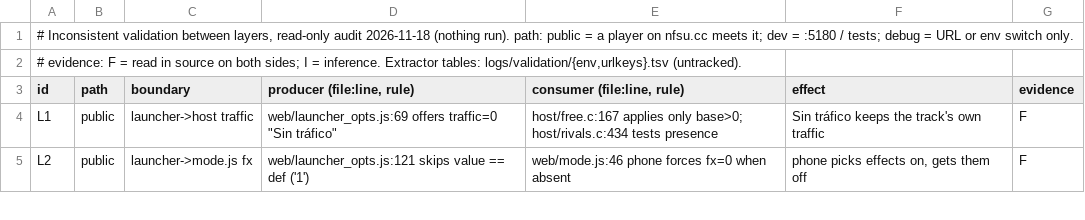
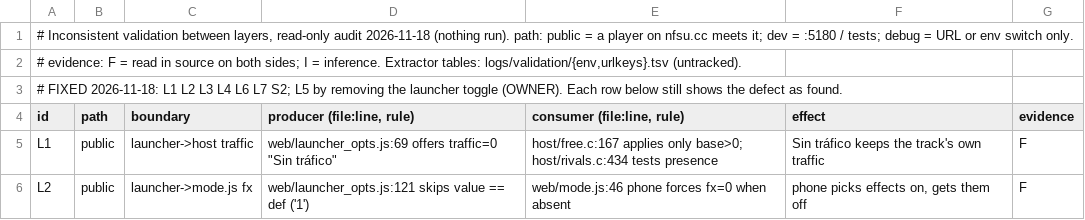
Before and after one commit to Caliko06/RE-NFSU, a TSV file: census/validation_inventory.tsv, drawn as a sheet; only a part is shown; the diff names each change by its address in the sheet, - before the commit and + after, or states it on an @@ line.

```diff
--- a/census/validation_inventory.tsv
+++ b/census/validation_inventory.tsv
+row 3: # FIXED 2026-11-18: L1 L2 L3 L4 L6 L7 S2; L5 by removing the launcher toggle (OWNER). Each row below still shows the defect as found.
```
Also changed, not shown: 7 other files.
